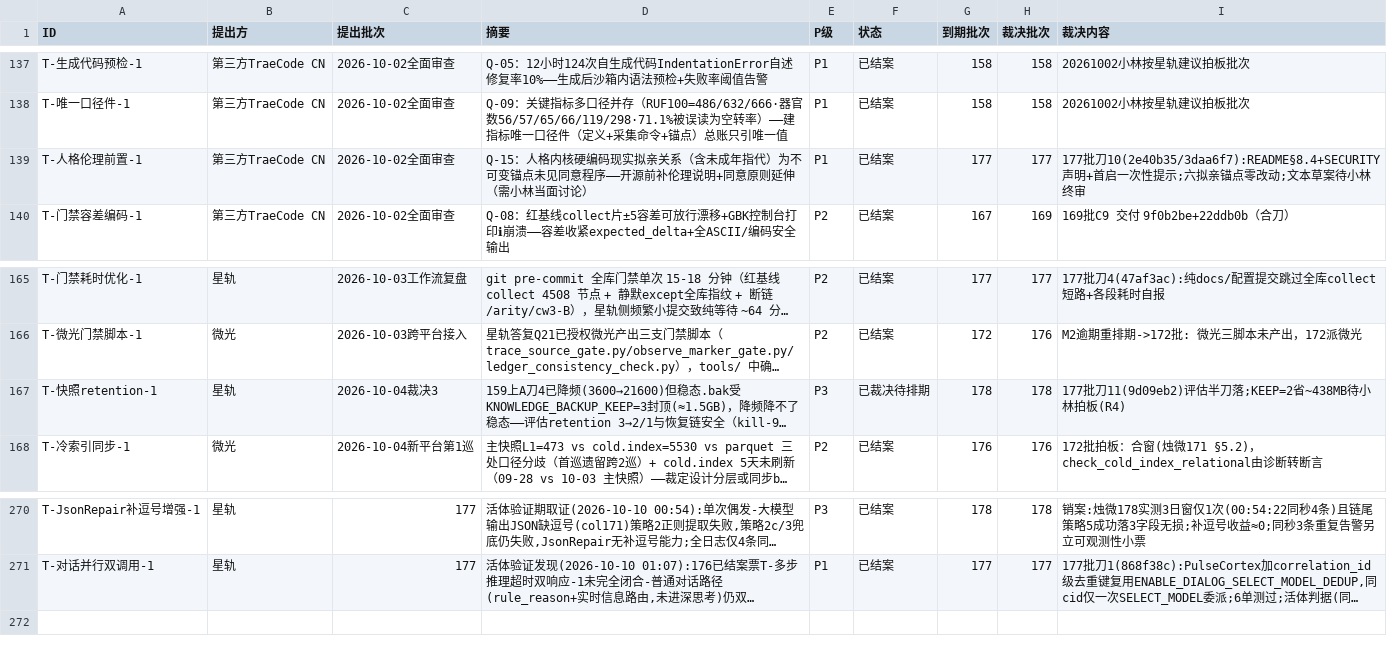
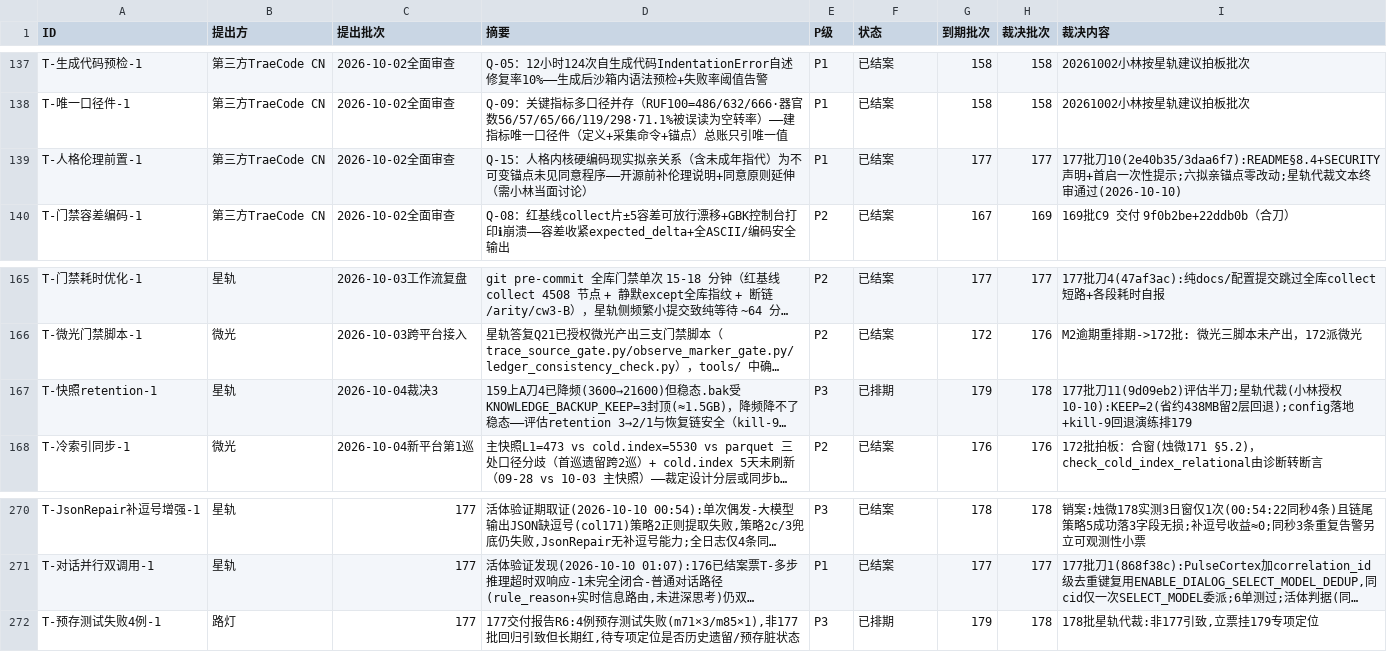
Before and after one commit to 825980399/tongtong-pulse-v9, a CSV file: docs/台账/待裁决登记册.csv, drawn as a sheet; only a part is shown, gaps mark what is left out; long unchanged cells end in …; the diff names each change by its address in the sheet, - before the commit and + after, or states it on an @@ line.

Commit message:
177批R2/R4/R6收口(星轨代裁):R2伦理文本终审通过;R4 KEEP=2排179;R6新票T-预存测试失败4例-1挂179

```diff
--- a/docs/台账/待裁决登记册.csv
+++ b/docs/台账/待裁决登记册.csv
-I139 (裁决内容): …零改动;文本草案待小林终审
+I139 (裁决内容): …零改动;星轨代裁文本终审通过(2026-10-10)
-F167 (状态): 已裁决待排期
+F167 (状态): 已排期
-G167 (到期批次): 178
+G167 (到期批次): 179
-I167 (裁决内容): …评估半刀落;KEEP=2省~438MB待小林拍板(R4)
+I167 (裁决内容): …评估半刀;星轨代裁(小林授权10-10):KEEP=2(省约438MB留2层回退);config落地+kill-9回退演练排179
+row 272: T-预存测试失败4例-1 | 路灯 | 177 | 177交付报告R6:4例预存测试失败(m71×3/m85×1),非177批回归引致但长期红,待专项定位是否历史遗留/预存脏状态 | P3 | 已排期 | 179 | 178 | 178批星轨代裁:非177引致,立票挂179专项定位
```
